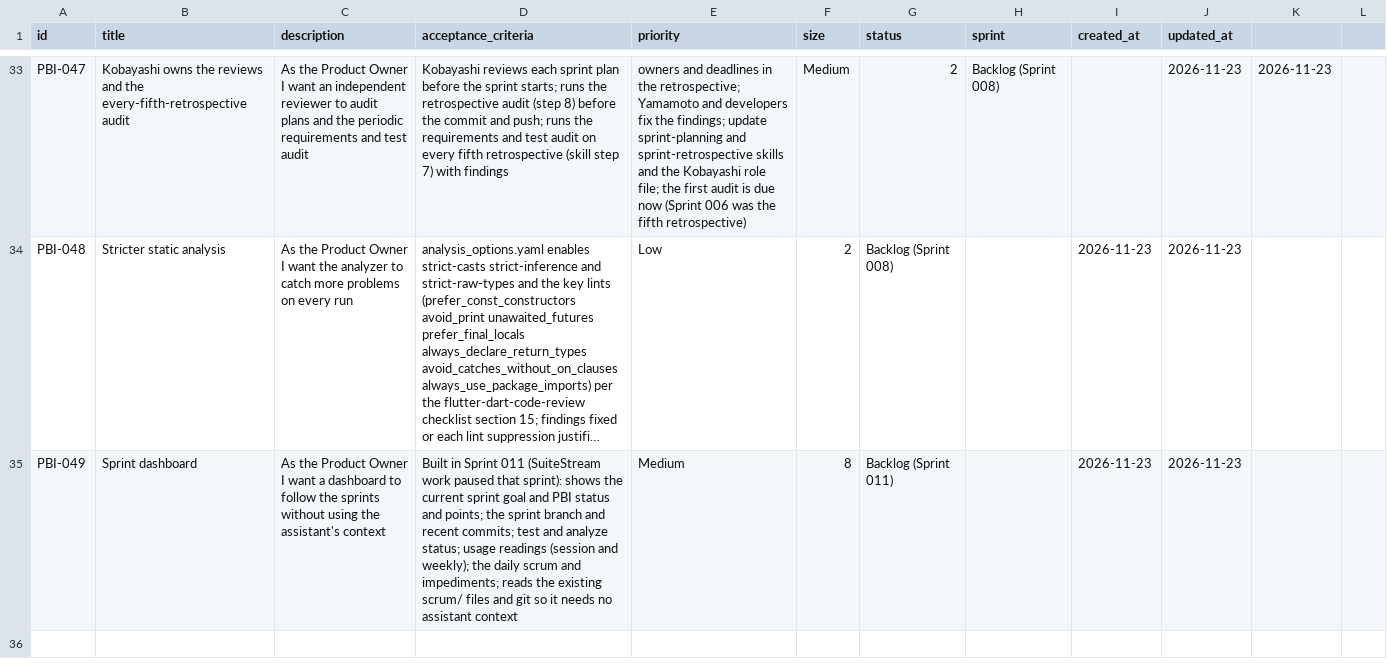
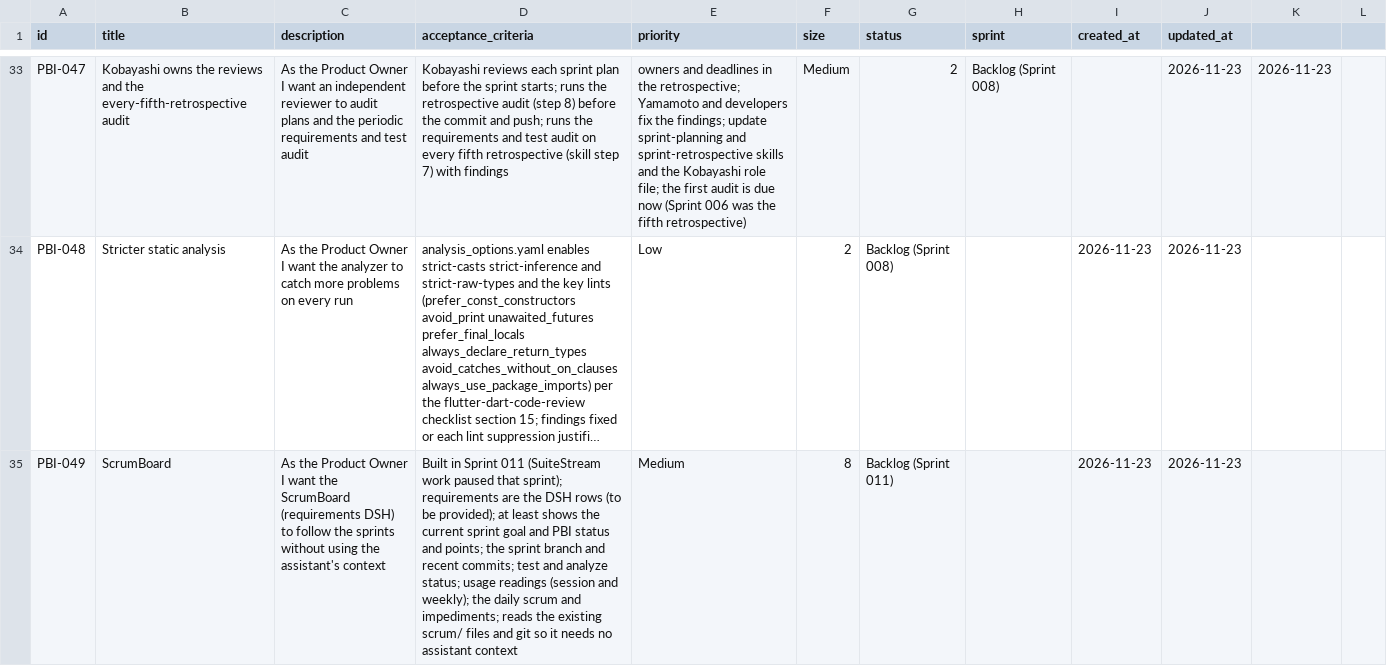
Before and after one commit to Uuugh/SuiteStream, a CSV file: scrum/product_backlog.csv, drawn as a sheet; only a part is shown, gaps mark what is left out; long unchanged cells end in …; the diff names each change by its address in the sheet, - before the commit and + after, or states it on an @@ line.

```diff
--- a/scrum/product_backlog.csv
+++ b/scrum/product_backlog.csv
-B35 (title): Sprint dashboard
+B35 (title): ScrumBoard
-C35 (description): …I want a dashboard to follow…
+C35 (description): …I want the ScrumBoard (requirements DSH) to follow…
-D35 (acceptance_criteria): …paused that sprint): shows the…
+D35 (acceptance_criteria): …paused that sprint); requirements are the DSH rows (to be provided); at least shows the…
```
Also changed, not shown: 1 other file.
